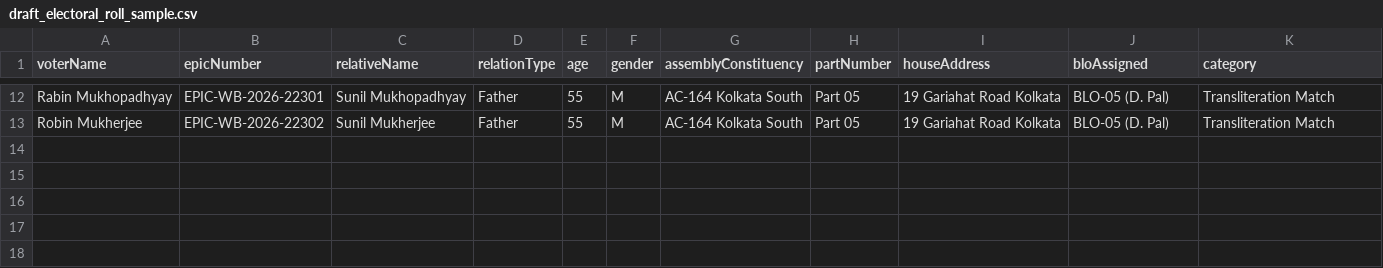
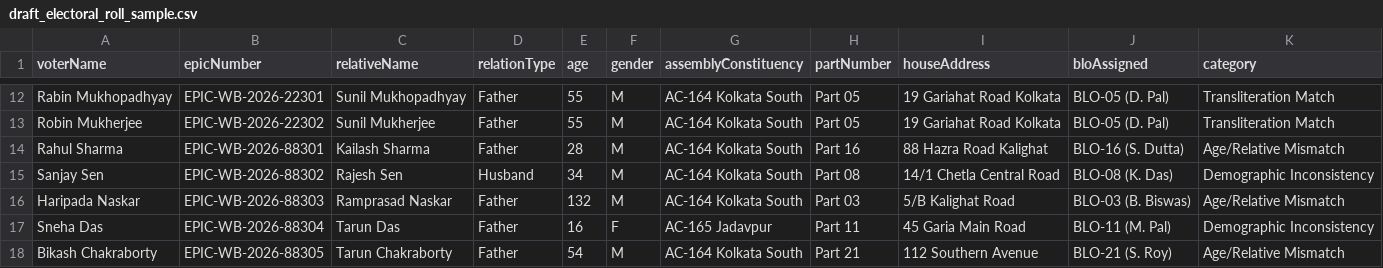
Before and after one commit to akhileshgupta123/SIRAssist, a CSV file: sample_data/draft_electoral_roll_sample.csv, drawn as a sheet; only a part is shown, gaps mark what is left out.

Commit message:
feat: update simulation data and incident categories
Expand sample datasets with new demographic anomaly cases,
update existing verification scenarios, and add missing
incident filter options to the UI.

```diff
--- a/sample_data/draft_electoral_roll_sample.csv
+++ b/sample_data/draft_electoral_roll_sample.csv
@@ -13 +13,6 @@ Rabin Mukhopadhyay,EPIC-WB-2026-22301,Sunil Mukhopadhyay,Father,55,M,AC-164 Kolk
 Robin Mukherjee,EPIC-WB-2026-22302,Sunil Mukherjee,Father,55,M,AC-164 Kolkata South,Part 05,19 Gariahat Road Kolkata,BLO-05 (D. Pal),Transliteration Match
+Rahul Sharma,EPIC-WB-2026-88301,Kailash Sharma,Father,28,M,AC-164 Kolkata South,Part 16,88 Hazra Road Kalighat,BLO-16 (S. Dutta),Age/Relative Mismatch
+Sanjay Sen,EPIC-WB-2026-88302,Rajesh Sen,Husband,34,M,AC-164 Kolkata South,Part 08,14/1 Chetla Central Road,BLO-08 (K. Das),Demographic Inconsistency
+Haripada Naskar,EPIC-WB-2026-88303,Ramprasad Naskar,Father,132,M,AC-164 Kolkata South,Part 03,5/B Kalighat Road,BLO-03 (B. Biswas),Age/Relative Mismatch
+Sneha Das,EPIC-WB-2026-88304,Tarun Das,Father,16,F,AC-165 Jadavpur,Part 11,45 Garia Main Road,BLO-11 (M. Pal),Demographic Inconsistency
+Bikash Chakraborty,EPIC-WB-2026-88305,Tarun Chakraborty,Father,54,M,AC-164 Kolkata South,Part 21,112 Southern Avenue,BLO-21 (S. Roy),Age/Relative Mismatch
```
Also changed, not shown: 6 other files.
